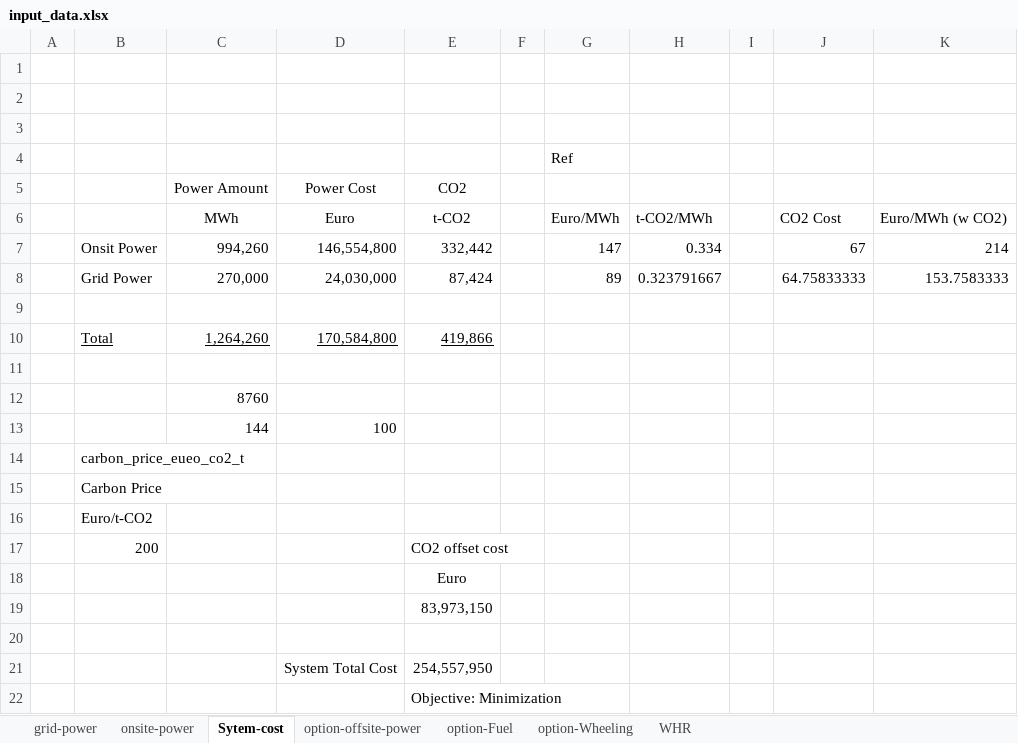
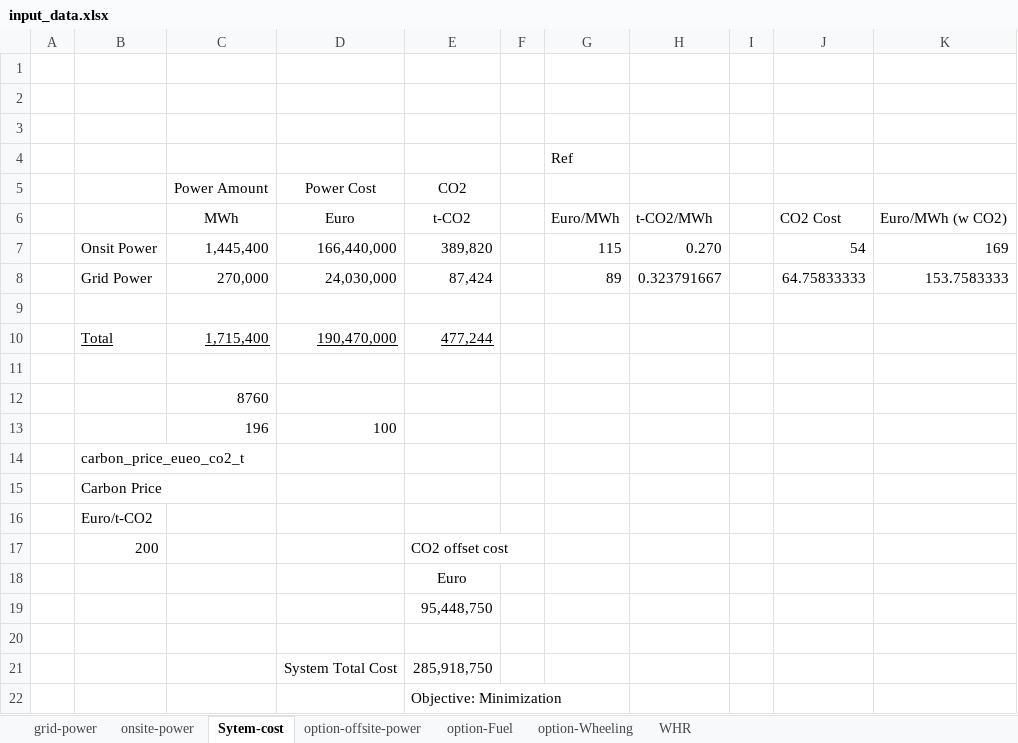
Before and after one commit to ians0714/EnergyProject, an Excel workbook: data/input_data.xlsx, sheet Sytem-cost, drawn as a sheet; values as stored, in another font and other column widths than the file's, no borders; removed rows and columns are numbered as before the commit, all else as after; the diff names each change by its address in the sheet, - before the commit and + after, or states it on an @@ line.

```diff
--- a/data/input_data.xlsx (sheet Sytem-cost)
+++ b/data/input_data.xlsx (sheet Sytem-cost)
-row 7:  | Onsit Power | 994,260 | 146,554,800 | 332,442 |  | 147 | 0.334 |  | 67 | 214
+row 7:  | Onsit Power | 1,445,400 | 166,440,000 | 389,820 |  | 115 | 0.270 |  | 54 | 169
-row 10:  | Total | 1,264,260 | 170,584,800 | 419,866
+row 10:  | Total | 1,715,400 | 190,470,000 | 477,244
-C13 (Power Amount): 144
+C13 (Power Amount): 196
-E19 (CO2): 83,973,150
+E19 (CO2): 95,448,750
-E21 (CO2): 254,557,950
+E21 (CO2): 285,918,750
```
Also changed, not shown: sheet onsite-power, 4 other files.
